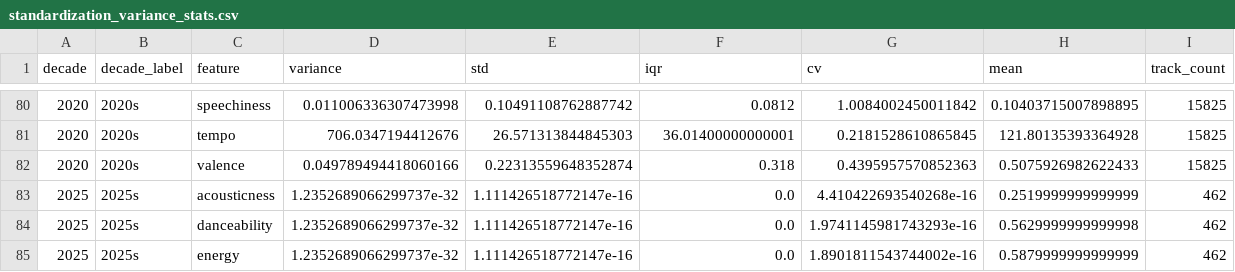
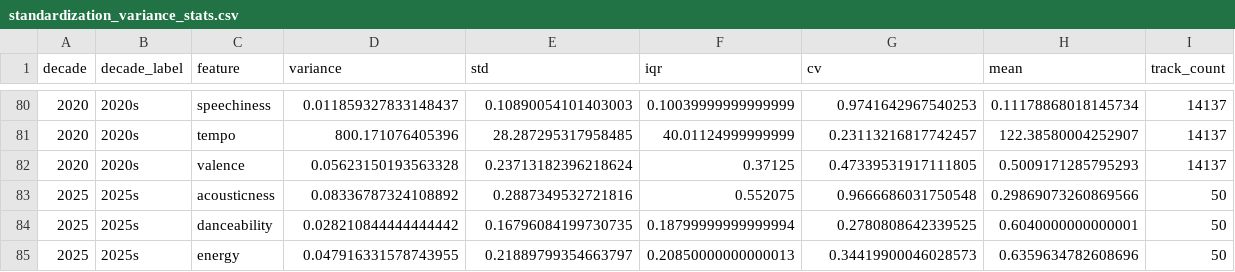
Before and after one commit to KledionBerisha/SpotifyModel, a CSV file: reports/standardization/standardization_variance_stats.csv, drawn as a sheet; only a part is shown, gaps mark what is left out; the diff covers the shown part only.

```diff
--- a/reports/standardization/standardization_variance_stats.csv
+++ b/reports/standardization/standardization_variance_stats.csv
@@ -80,6 +80,6 @@ decade,decade_label,feature,variance,std,iqr,cv,mean,track_count
-2020,2020s,speechiness,0.011006336307473998,0.10491108762887742,0.0812,1.0084002450011842,0.10403715007898895,15825
-2020,2020s,tempo,706.0347194412676,26.571313844845303,36.01400000000001,0.2181528610865845,121.80135393364928,15825
-2020,2020s,valence,0.049789494418060166,0.22313559648352874,0.318,0.4395957570852363,0.5075926982622433,15825
-2025,2025s,acousticness,1.2352689066299737e-32,1.111426518772147e-16,0.0,4.410422693540268e-16,0.2519999999999999,462
-2025,2025s,danceability,1.2352689066299737e-32,1.111426518772147e-16,0.0,1.9741145981743293e-16,0.5629999999999998,462
-2025,2025s,energy,1.2352689066299737e-32,1.111426518772147e-16,0.0,1.8901811543744002e-16,0.5879999999999999,462
+2020,2020s,speechiness,0.011859327833148437,0.10890054101403003,0.10039999999999999,0.9741642967540253,0.11178868018145734,14137
+2020,2020s,tempo,800.171076405396,28.287295317958485,40.01124999999999,0.23113216817742457,122.38580004252907,14137
+2020,2020s,valence,0.05623150193563328,0.23713182396218624,0.37125,0.47339531917111805,0.5009171285795293,14137
+2025,2025s,acousticness,0.08336787324108892,0.2887349532721816,0.552075,0.9666686031750548,0.29869073260869566,50
+2025,2025s,danceability,0.028210844444444442,0.16796084199730735,0.18799999999999994,0.2780808642339525,0.6040000000000001,50
+2025,2025s,energy,0.047916331578743955,0.21889799354663797,0.20850000000000013,0.34419900046028573,0.6359634782608696,50
```
Also changed, not shown: 72 edited cells elsewhere in this file, reports/clustering/cluster_decade_distribution.csv, reports/clustering/cluster_summary.csv, 42 other files.
